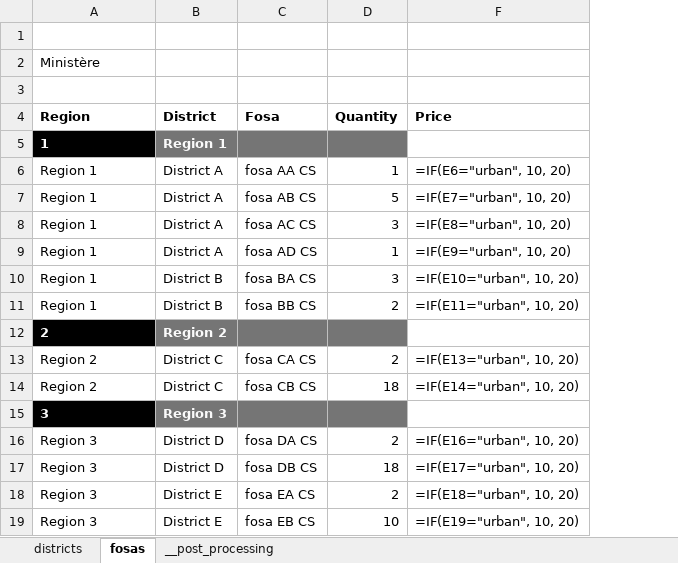
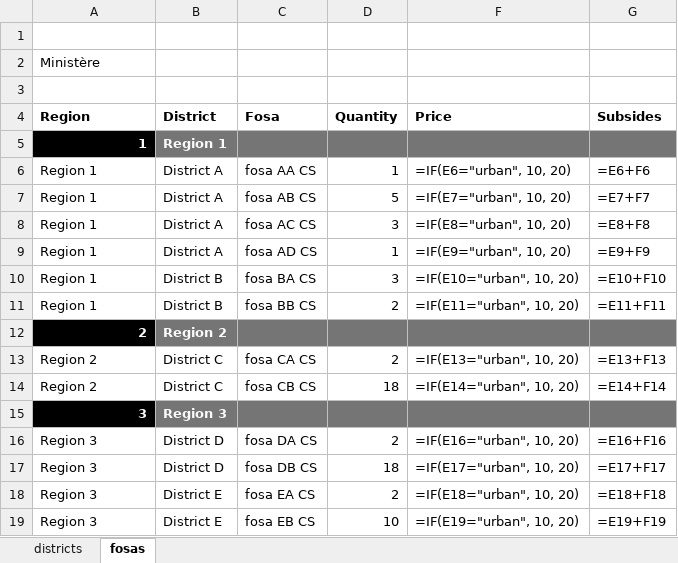
Before and after one commit to mestachs/xlsxt, an Excel workbook: output.xlsx, sheet fosas, drawn as a sheet; values as stored, in another font and other column widths than the file's, no borders; formulas without a stored value are shown as written; charts and pictures not drawn; the diff names each change by its address in the sheet, - before the commit and + after, or states it on an @@ line.

```diff
--- a/output.xlsx (sheet fosas)
+++ b/output.xlsx (sheet fosas)
-sheet tab: __post_processing
+column G (Subsides), rows 6-19: =E6+F6 | =E7+F7 | =E8+F8 | =E9+F9 | =E10+F10 | =E11+F11 |  | =E13+F13 | =E14+F14 |  | =E16+F16 | =E17+F17 | =E18+F18 | =E19+F19
-A5 alignment: left
+A5 alignment: right
-F5 fill: none
+F5 fill: #757575
-A12 alignment: left
+A12 alignment: right
-F12 fill: none
+F12 fill: #757575
-A15 alignment: left
+A15 alignment: right
-F15 fill: none
+F15 fill: #757575
```
Also changed, not shown: sheet districts, charts or pictures, demo.xlsx, 4 other files.
